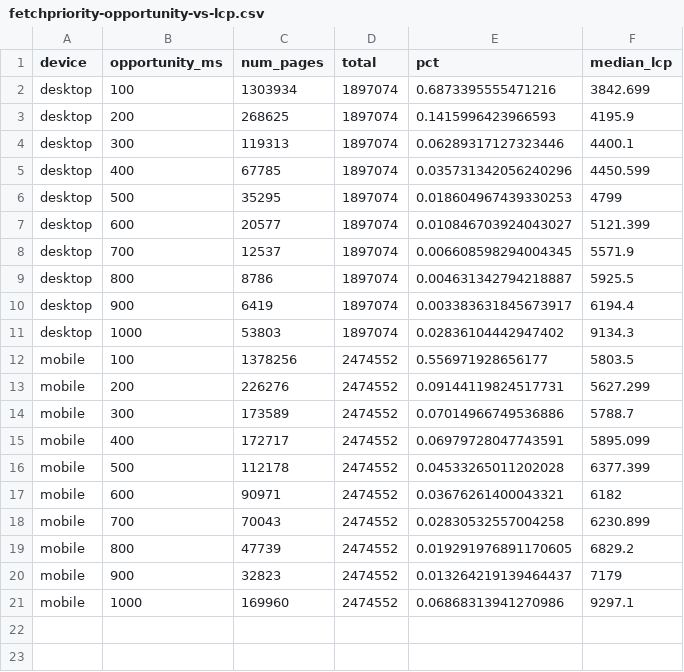
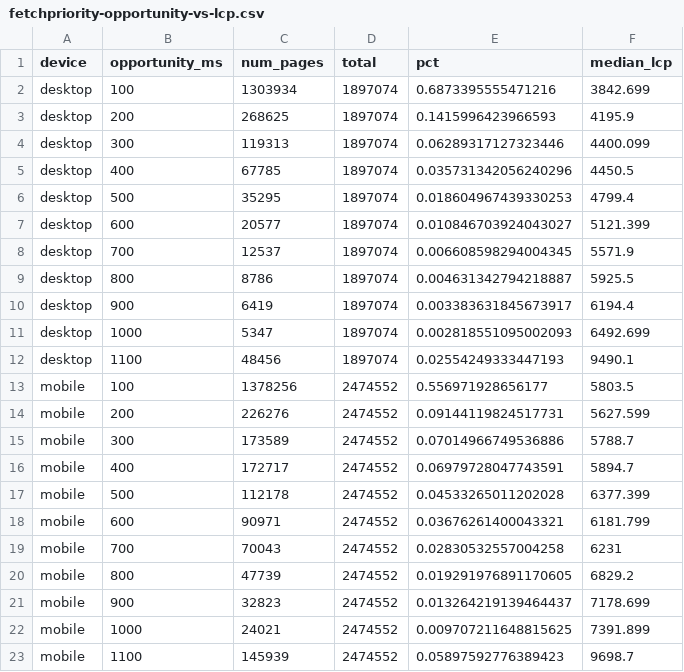
Before and after one commit to kevinfarrugia/fetchpriority-opportunity, a CSV file: results/20221001/fetchpriority-opportunity-vs-lcp.csv, drawn as a sheet.

Commit message:
Updated buckets for fetchpriority-opportunities-vs-lcp.sql

```diff
--- a/results/20221001/fetchpriority-opportunity-vs-lcp.csv
+++ b/results/20221001/fetchpriority-opportunity-vs-lcp.csv
@@ -3,5 +3,5 @@ desktop,100,1303934,1897074,0.6873395555471216,3842.699
 desktop,200,268625,1897074,0.1415996423966593,4195.9
-desktop,300,119313,1897074,0.06289317127323446,4400.1
-desktop,400,67785,1897074,0.035731342056240296,4450.599
-desktop,500,35295,1897074,0.018604967439330253,4799
+desktop,300,119313,1897074,0.06289317127323446,4400.099
+desktop,400,67785,1897074,0.035731342056240296,4450.5
+desktop,500,35295,1897074,0.018604967439330253,4799.4
 desktop,600,20577,1897074,0.010846703924043027,5121.399
@@ -10,12 +10,14 @@ desktop,800,8786,1897074,0.004631342794218887,5925.5
 desktop,900,6419,1897074,0.003383631845673917,6194.4
-desktop,1000,53803,1897074,0.02836104442947402,9134.3
+desktop,1000,5347,1897074,0.002818551095002093,6492.699
+desktop,1100,48456,1897074,0.02554249333447193,9490.1
 mobile,100,1378256,2474552,0.556971928656177,5803.5
-mobile,200,226276,2474552,0.09144119824517731,5627.299
+mobile,200,226276,2474552,0.09144119824517731,5627.599
 mobile,300,173589,2474552,0.07014966749536886,5788.7
-mobile,400,172717,2474552,0.06979728047743591,5895.099
+mobile,400,172717,2474552,0.06979728047743591,5894.7
 mobile,500,112178,2474552,0.04533265011202028,6377.399
-mobile,600,90971,2474552,0.03676261400043321,6182
-mobile,700,70043,2474552,0.02830532557004258,6230.899
+mobile,600,90971,2474552,0.03676261400043321,6181.799
+mobile,700,70043,2474552,0.02830532557004258,6231
 mobile,800,47739,2474552,0.019291976891170605,6829.2
-mobile,900,32823,2474552,0.013264219139464437,7179
-mobile,1000,169960,2474552,0.06868313941270986,9297.1
+mobile,900,32823,2474552,0.013264219139464437,7178.699
+mobile,1000,24021,2474552,0.009707211648815625,7391.899
+mobile,1100,145939,2474552,0.05897592776389423,9698.7
```
Also changed, not shown: 1 other file.
